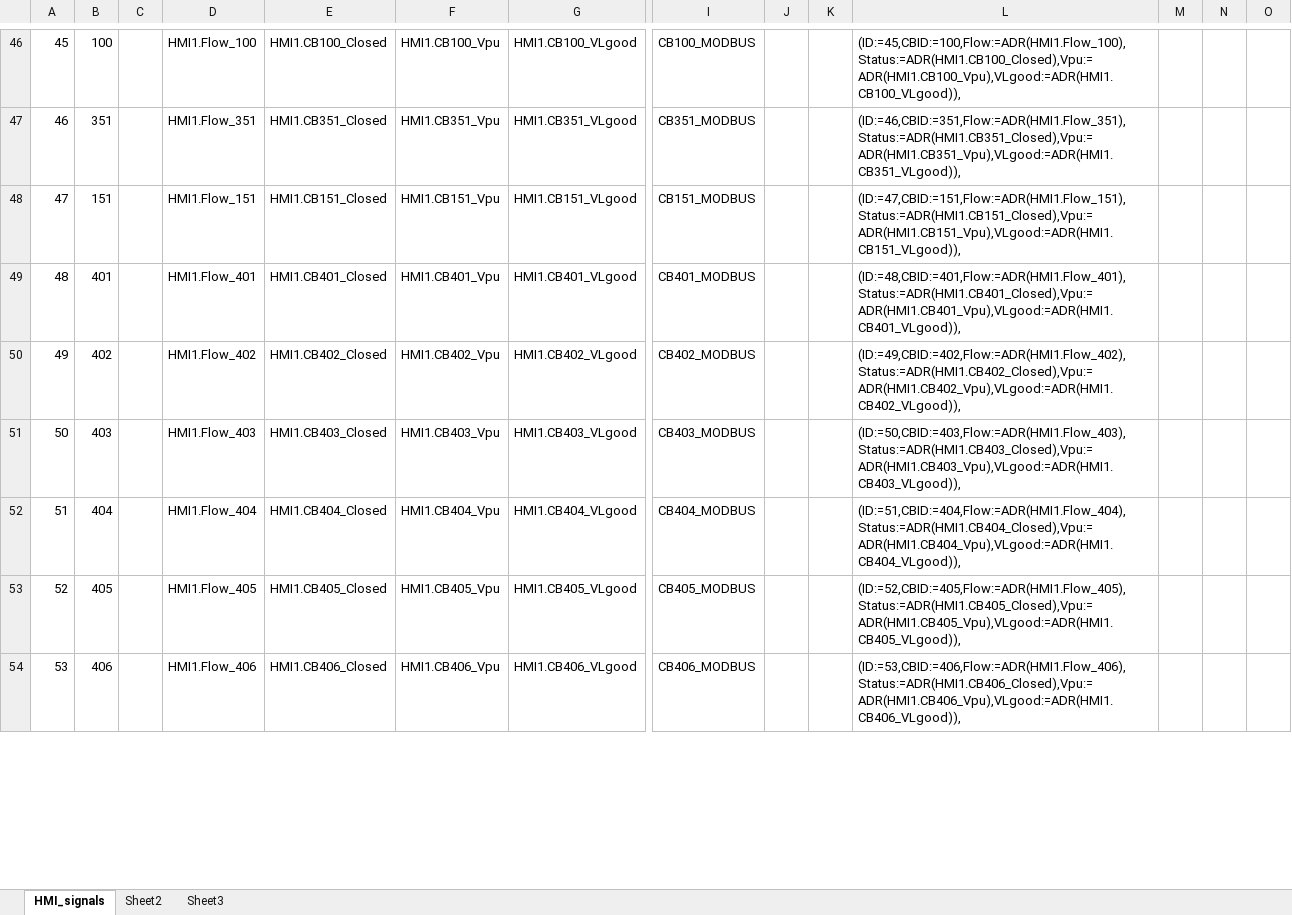
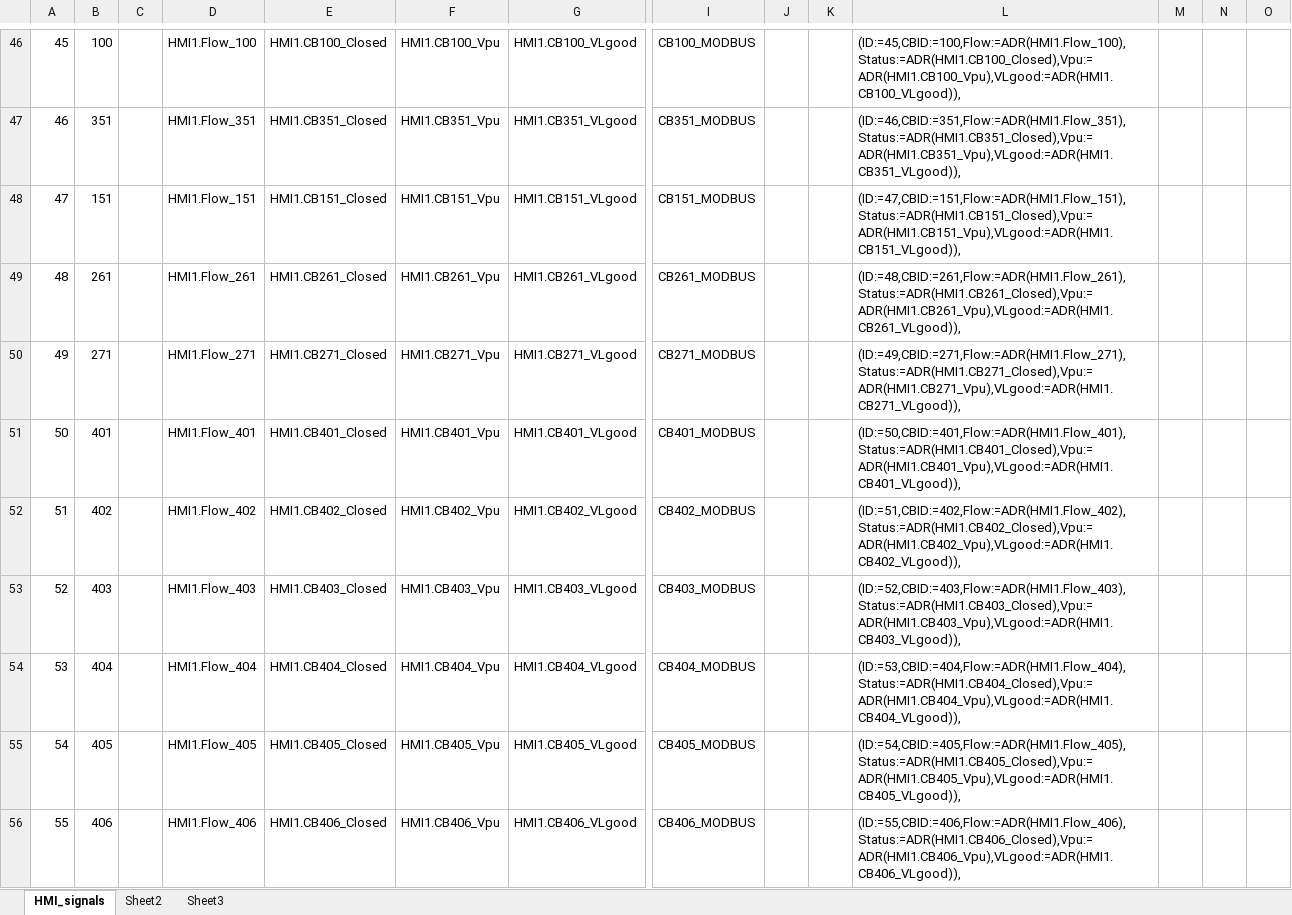
Before and after one commit to PowerSystemsHIL/EPHCC, an Excel workbook: SimulationTools/RTAC/MGC_SEL_programming.xlsx, sheet HMI_signals, drawn as a sheet; only a part is shown, gaps mark what is left out; values as stored, in another font and other column widths than the file's, no borders; addresses are those after the commit; rows hold the shown columns only; the diff covers the shown part only; the diff names each change by its address in the sheet, - before the commit and + after, or states it on an @@ line.

Commit message:
Updates in RTAC code and diagram builder to accomodate for: - new PV and ESS data in UDP stream from banshee - New ip ranges in 10.79.112.xx subnet

```diff
--- a/SimulationTools/RTAC/MGC_SEL_programming.xlsx (sheet HMI_signals)
+++ b/SimulationTools/RTAC/MGC_SEL_programming.xlsx (sheet HMI_signals)
+row 49: 48 | 261 |  | HMI1.Flow_261 | HMI1.CB261_Closed | HMI1.CB261_Vpu | HMI1.CB261_VLgood | CB261_MODBUS |  |  | (ID:=48,CBID:=261,Flow:=ADR(HMI1.Flow_261),Status:=ADR(HMI1.CB261_Closed),Vpu:=ADR(HMI1.CB261_Vpu),VLgood:=ADR(HMI1.CB261_VLgood)),
+row 50: 49 | 271 |  | HMI1.Flow_271 | HMI1.CB271_Closed | HMI1.CB271_Vpu | HMI1.CB271_VLgood | CB271_MODBUS |  |  | (ID:=49,CBID:=271,Flow:=ADR(HMI1.Flow_271),Status:=ADR(HMI1.CB271_Closed),Vpu:=ADR(HMI1.CB271_Vpu),VLgood:=ADR(HMI1.CB271_VLgood)),
@@ column A renumbered from row 51 down @@
-L51: (ID:=48,CBID:=401,Flow:=ADR(HMI1.Flow_401),Status:=ADR(HMI1.CB401_Closed),Vpu:=ADR(HMI1.CB401_Vpu),VLgood:=ADR(HMI1.CB401_VLgood)),
+L51: (ID:=50,CBID:=401,Flow:=ADR(HMI1.Flow_401),Status:=ADR(HMI1.CB401_Closed),Vpu:=ADR(HMI1.CB401_Vpu),VLgood:=ADR(HMI1.CB401_VLgood)),
-L52: (ID:=49,CBID:=402,Flow:=ADR(HMI1.Flow_402),Status:=ADR(HMI1.CB402_Closed),Vpu:=ADR(HMI1.CB402_Vpu),VLgood:=ADR(HMI1.CB402_VLgood)),
+L52: (ID:=51,CBID:=402,Flow:=ADR(HMI1.Flow_402),Status:=ADR(HMI1.CB402_Closed),Vpu:=ADR(HMI1.CB402_Vpu),VLgood:=ADR(HMI1.CB402_VLgood)),
-L53: (ID:=50,CBID:=403,Flow:=ADR(HMI1.Flow_403),Status:=ADR(HMI1.CB403_Closed),Vpu:=ADR(HMI1.CB403_Vpu),VLgood:=ADR(HMI1.CB403_VLgood)),
+L53: (ID:=52,CBID:=403,Flow:=ADR(HMI1.Flow_403),Status:=ADR(HMI1.CB403_Closed),Vpu:=ADR(HMI1.CB403_Vpu),VLgood:=ADR(HMI1.CB403_VLgood)),
-L54: (ID:=51,CBID:=404,Flow:=ADR(HMI1.Flow_404),Status:=ADR(HMI1.CB404_Closed),Vpu:=ADR(HMI1.CB404_Vpu),VLgood:=ADR(HMI1.CB404_VLgood)),
+L54: (ID:=53,CBID:=404,Flow:=ADR(HMI1.Flow_404),Status:=ADR(HMI1.CB404_Closed),Vpu:=ADR(HMI1.CB404_Vpu),VLgood:=ADR(HMI1.CB404_VLgood)),
-L55: (ID:=52,CBID:=405,Flow:=ADR(HMI1.Flow_405),Status:=ADR(HMI1.CB405_Closed),Vpu:=ADR(HMI1.CB405_Vpu),VLgood:=ADR(HMI1.CB405_VLgood)),
+L55: (ID:=54,CBID:=405,Flow:=ADR(HMI1.Flow_405),Status:=ADR(HMI1.CB405_Closed),Vpu:=ADR(HMI1.CB405_Vpu),VLgood:=ADR(HMI1.CB405_VLgood)),
-L56: (ID:=53,CBID:=406,Flow:=ADR(HMI1.Flow_406),Status:=ADR(HMI1.CB406_Closed),Vpu:=ADR(HMI1.CB406_Vpu),VLgood:=ADR(HMI1.CB406_VLgood)),
+L56: (ID:=55,CBID:=406,Flow:=ADR(HMI1.Flow_406),Status:=ADR(HMI1.CB406_Closed),Vpu:=ADR(HMI1.CB406_Vpu),VLgood:=ADR(HMI1.CB406_VLgood)),
```
Also changed, not shown: 7 edited cells elsewhere in this sheet, formulas that keep their value, 22 other files.
